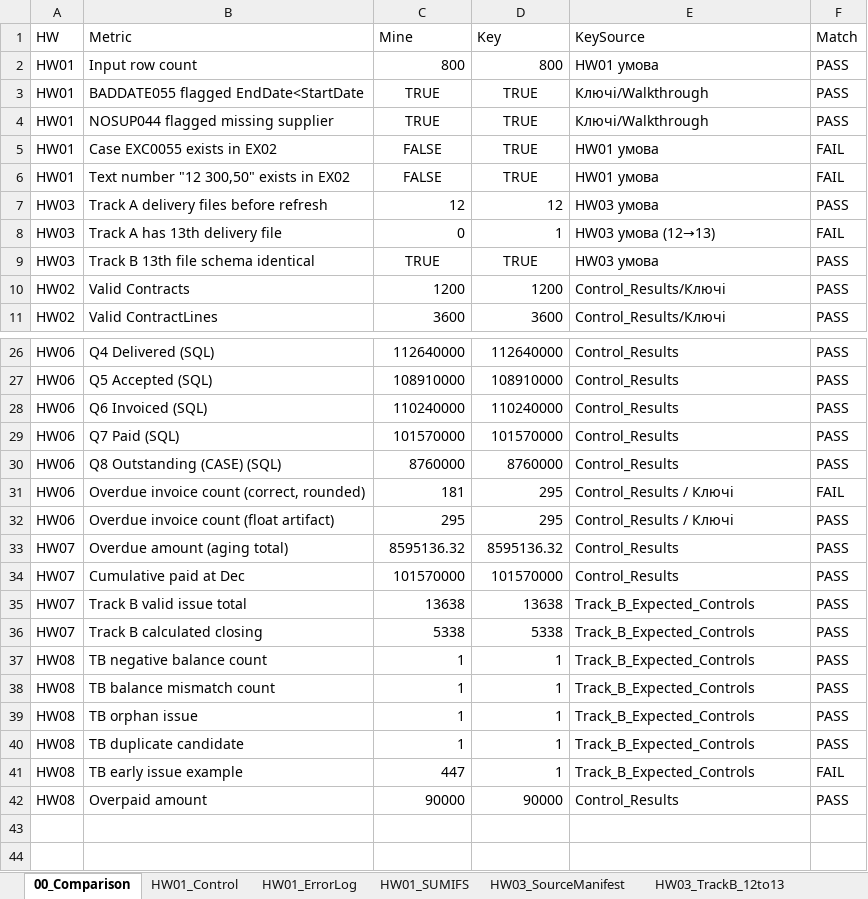
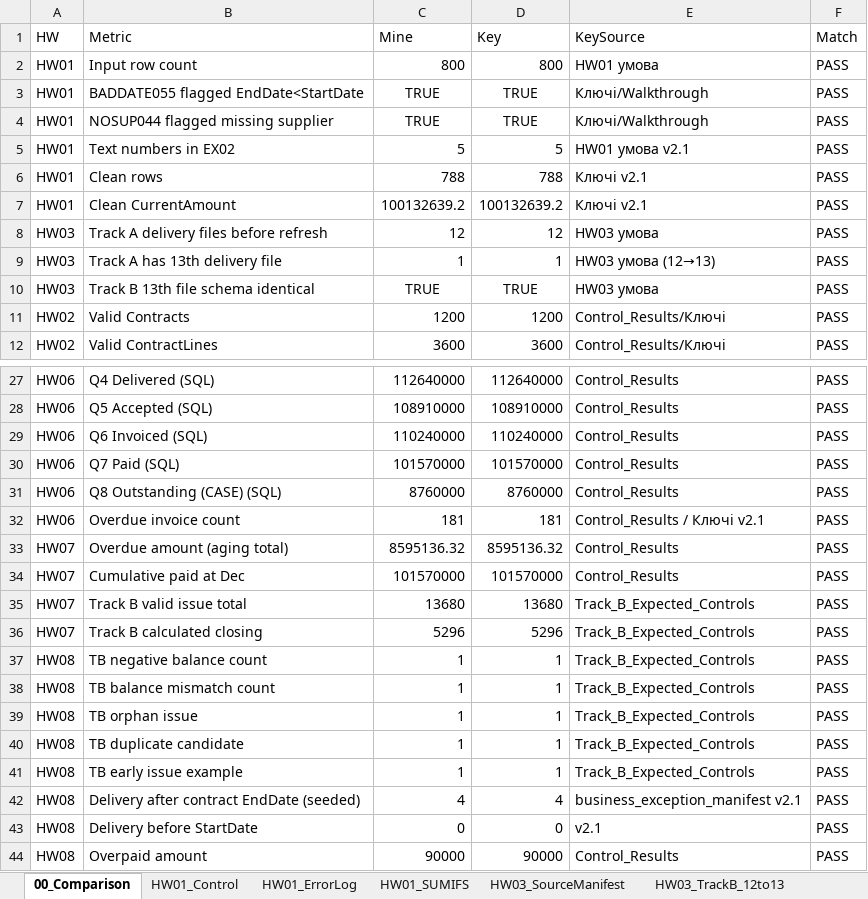
Before and after one commit to legendg1980-gif/UA_DATA_ANALYTICS_FINAL_2_0_RELEASE, an Excel workbook: audit/Student_Solutions_HW01_HW08.xlsx, sheet 00_Comparison, drawn as a sheet; only a part is shown, gaps mark what is left out; values as stored, in another font and other column widths than the file's, no borders; removed rows and columns are numbered as before the commit, all else as after; the diff names each change by its address in the sheet, - before the commit and + after, or states it on an @@ line.

```diff
--- a/audit/Student_Solutions_HW01_HW08.xlsx (sheet 00_Comparison)
+++ b/audit/Student_Solutions_HW01_HW08.xlsx (sheet 00_Comparison)
-row 5: HW01 | Case EXC0055 exists in EX02 | FALSE | TRUE | HW01 умова | FAIL
-row 6: HW01 | Text number "12 300,50" exists in EX02 | FALSE | TRUE | HW01 умова | FAIL
+row 5: HW01 | Text numbers in EX02 | 5 | 5 | HW01 умова v2.1 | PASS
+row 6: HW01 | Clean rows | 788 | 788 | Ключі v2.1 | PASS
+row 7: HW01 | Clean CurrentAmount | 100132639.2 | 100132639.2 | Ключі v2.1 | PASS
-C9 (Mine): 0
+C9 (Mine): 1
-F9 (Match): FAIL
+F9 (Match): PASS
-row 31: HW06 | Overdue invoice count (correct, rounded) | 181 | 295 | Control_Results / Ключі | FAIL
-row 32: HW06 | Overdue invoice count (float artifact) | 295 | 295 | Control_Results / Ключі | PASS
+row 32: HW06 | Overdue invoice count | 181 | 181 | Control_Results / Ключі v2.1 | PASS
-C35 (Mine): 13638
+C35 (Mine): 13680
-D35 (Key): 13638
+D35 (Key): 13680
-C36 (Mine): 5338
+C36 (Mine): 5296
-D36 (Key): 5338
+D36 (Key): 5296
-C41 (Mine): 447
+C41 (Mine): 1
-F41 (Match): FAIL
+F41 (Match): PASS
+row 42: HW08 | Delivery after contract EndDate (seeded) | 4 | 4 | business_exception_manifest v2.1 | PASS
+row 43: HW08 | Delivery before StartDate | 0 | 0 | v2.1 | PASS
```
Also changed, not shown: sheet HW08_ExceptionRegister, sheet HW03_TrackB_12to13, sheet HW08_TestCases, instructor/06_REFERENCE_REPORT/Control_Results_V01.xlsx, instructor/07_Навчальні_дані/Track_B_SUPPLEMENT/balance_snapshot_2026_12_31.xlsx, 42 other files.
